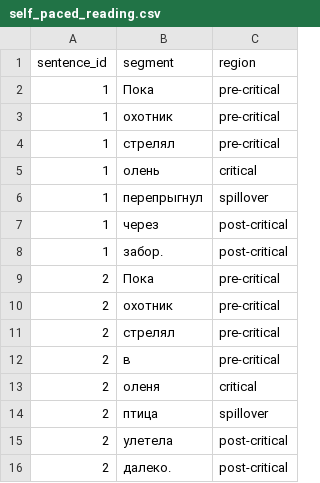
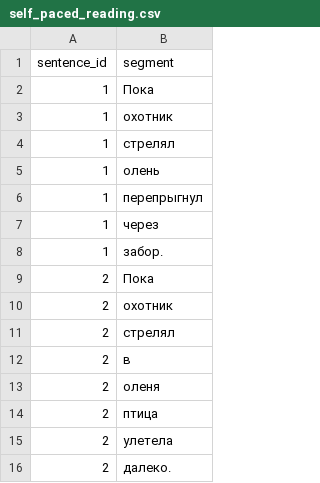
Before and after one commit to MayyaGorsh/neurolinguistic_experiments_bot, a CSV file: templates/examples/self_paced_reading.csv, drawn as a sheet; the diff names each change by its address in the sheet, - before the commit and + after, or states it on an @@ line.

```diff
--- a/templates/examples/self_paced_reading.csv
+++ b/templates/examples/self_paced_reading.csv
-column C (region), rows 2-16: pre-critical | pre-critical | pre-critical | critical | spillover | post-critical | post-critical | pre-critical | pre-critical | pre-critical | pre-critical | critical | spillover | post-critical | post-critical
```
Also changed, not shown: templates/examples/maze.csv, templates/examples/statement_verification_phase2.csv, 8 other files.
